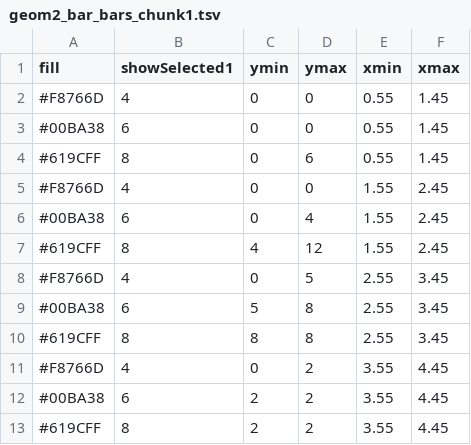
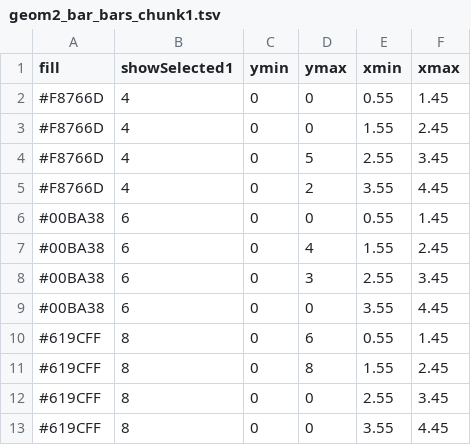
Before and after one commit to ashishtiwari03/animint2-easy-pages, a TSV file: geom2_bar_bars_chunk1.tsv, drawn as a sheet.

```diff
--- a/geom2_bar_bars_chunk1.tsv
+++ b/geom2_bar_bars_chunk1.tsv
@@ -2,12 +2,12 @@ fill	showSelected1	ymin	ymax	xmin	xmax
 #F8766D	4	0	0	0.55	1.45
+#F8766D	4	0	0	1.55	2.45
+#F8766D	4	0	5	2.55	3.45
+#F8766D	4	0	2	3.55	4.45
 #00BA38	6	0	0	0.55	1.45
+#00BA38	6	0	4	1.55	2.45
+#00BA38	6	0	3	2.55	3.45
+#00BA38	6	0	0	3.55	4.45
 #619CFF	8	0	6	0.55	1.45
-#F8766D	4	0	0	1.55	2.45
-#00BA38	6	0	4	1.55	2.45
-#619CFF	8	4	12	1.55	2.45
-#F8766D	4	0	5	2.55	3.45
-#00BA38	6	5	8	2.55	3.45
-#619CFF	8	8	8	2.55	3.45
-#F8766D	4	0	2	3.55	4.45
-#00BA38	6	2	2	3.55	4.45
-#619CFF	8	2	2	3.55	4.45
+#619CFF	8	0	8	1.55	2.45
+#619CFF	8	0	0	2.55	3.45
+#619CFF	8	0	0	3.55	4.45
```
Also changed, not shown: 1 other file.
